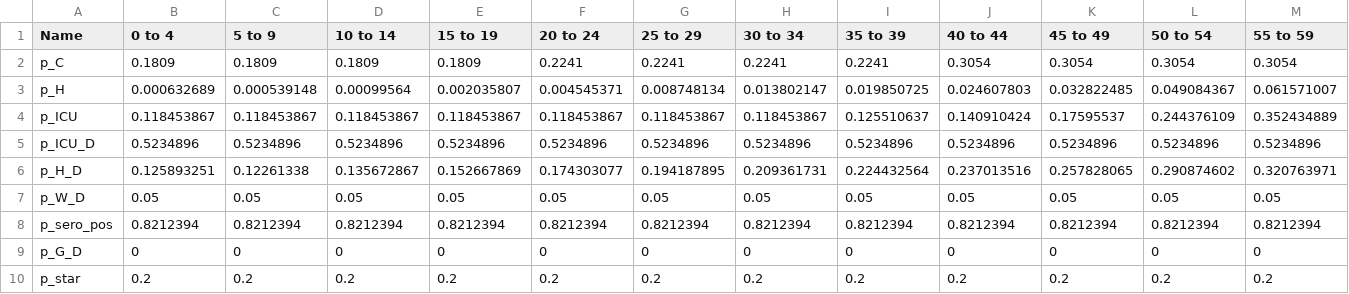
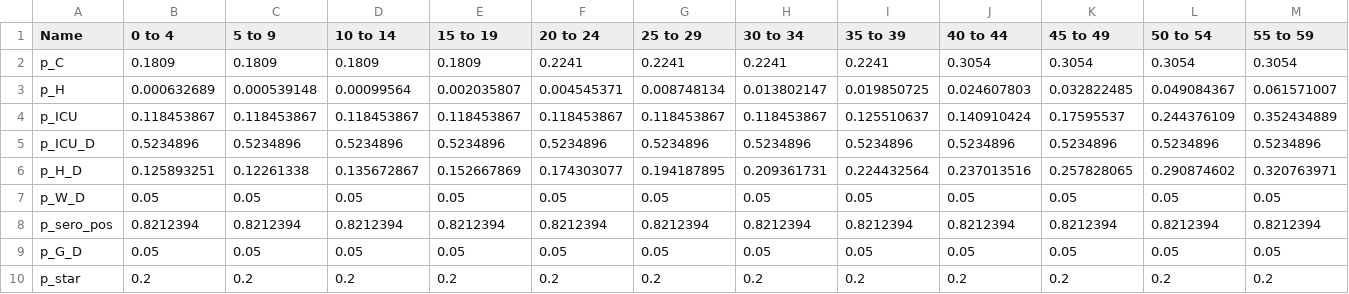
Before and after one commit to mrc-ide/sircovid, a CSV file: inst/extdata/severity_default.csv, drawn as a sheet; only a part is shown; the diff covers the shown part only; the diff names each change by its address in the sheet, - before the commit and + after, or states it on an @@ line.

```diff
--- a/inst/extdata/severity_default.csv
+++ b/inst/extdata/severity_default.csv
-B9 (0 to 4): 0
+B9 (0 to 4): 0.05
-C9 (5 to 9): 0
+C9 (5 to 9): 0.05
-D9 (10 to 14): 0
+D9 (10 to 14): 0.05
-E9 (15 to 19): 0
+E9 (15 to 19): 0.05
-F9 (20 to 24): 0
+F9 (20 to 24): 0.05
-G9 (25 to 29): 0
+G9 (25 to 29): 0.05
-H9 (30 to 34): 0
+H9 (30 to 34): 0.05
-I9 (35 to 39): 0
+I9 (35 to 39): 0.05
-J9 (40 to 44): 0
+J9 (40 to 44): 0.05
-K9 (45 to 49): 0
+K9 (45 to 49): 0.05
-L9 (50 to 54): 0
+L9 (50 to 54): 0.05
-M9 (55 to 59): 0
+M9 (55 to 59): 0.05
```
Also changed, not shown: 5 edited cells elsewhere in this file, 2 other files.
